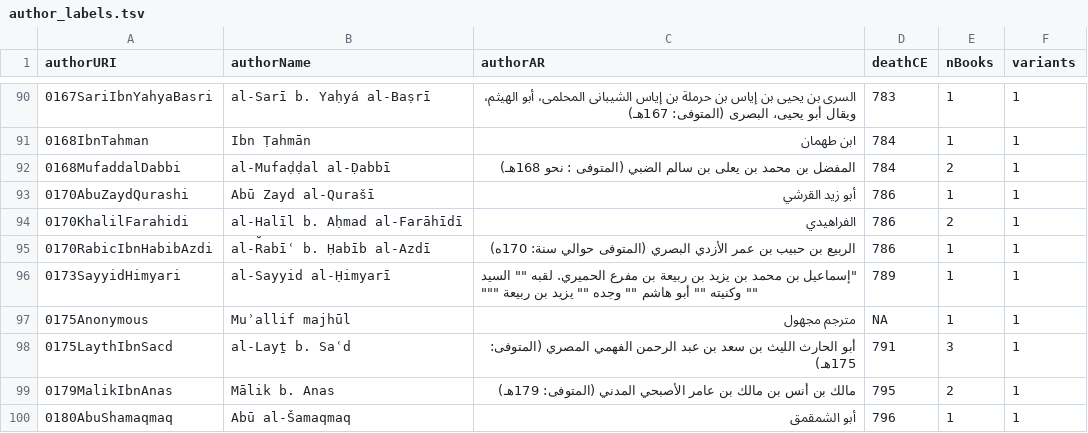
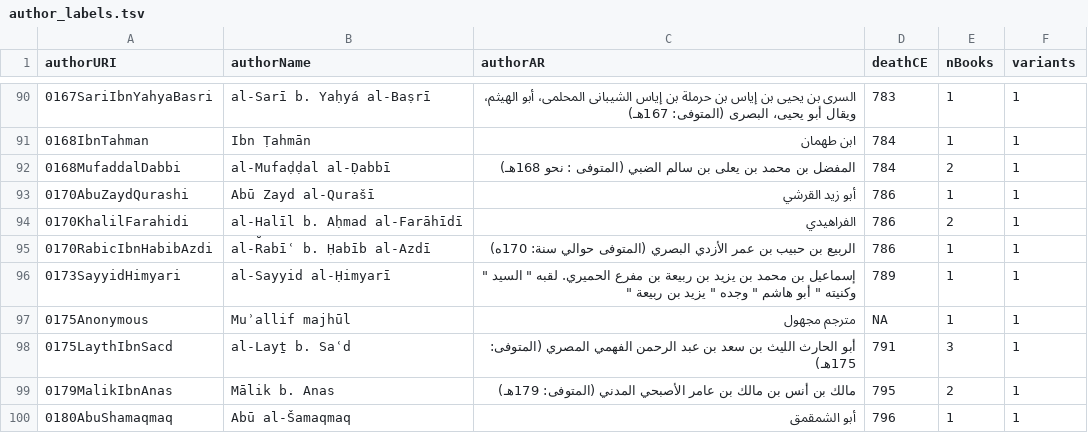
Before and after one commit to maximromanov/ngramreader-data-2023.1.8, a TSV file: labels/author_labels.tsv, drawn as a sheet; only a part is shown, gaps mark what is left out.

```diff
--- a/labels/author_labels.tsv
+++ b/labels/author_labels.tsv
@@ -95,3 +95,3 @@
 "0170RabicIbnHabibAzdi"	"al-Rabīʿ b. Ḥabīb al-Azdī"	"الربيع بن حبيب بن عمر الأزدي البصري (المتوفى حوالي سنة: 170ه)"	786	1	1
-"0173SayyidHimyari"	"al-Sayyid al-Ḥimyarī"	"""إسماعيل بن محمد بن يزيد بن ربيعة بن مفرع الحميري. لقبه """" السيد """" وكنيته """" أبو هاشم """" وجده """" يزيد بن ربيعة """""""	789	1	1
+"0173SayyidHimyari"	"al-Sayyid al-Ḥimyarī"	"إسماعيل بن محمد بن يزيد بن ربيعة بن مفرع الحميري. لقبه "" السيد "" وكنيته "" أبو هاشم "" وجده "" يزيد بن ربيعة """	789	1	1
 "0175Anonymous"	"Muʾallif majhūl"	"مترجم مجهول"	NA	1	1
```
Also changed, not shown: 3 other files.
